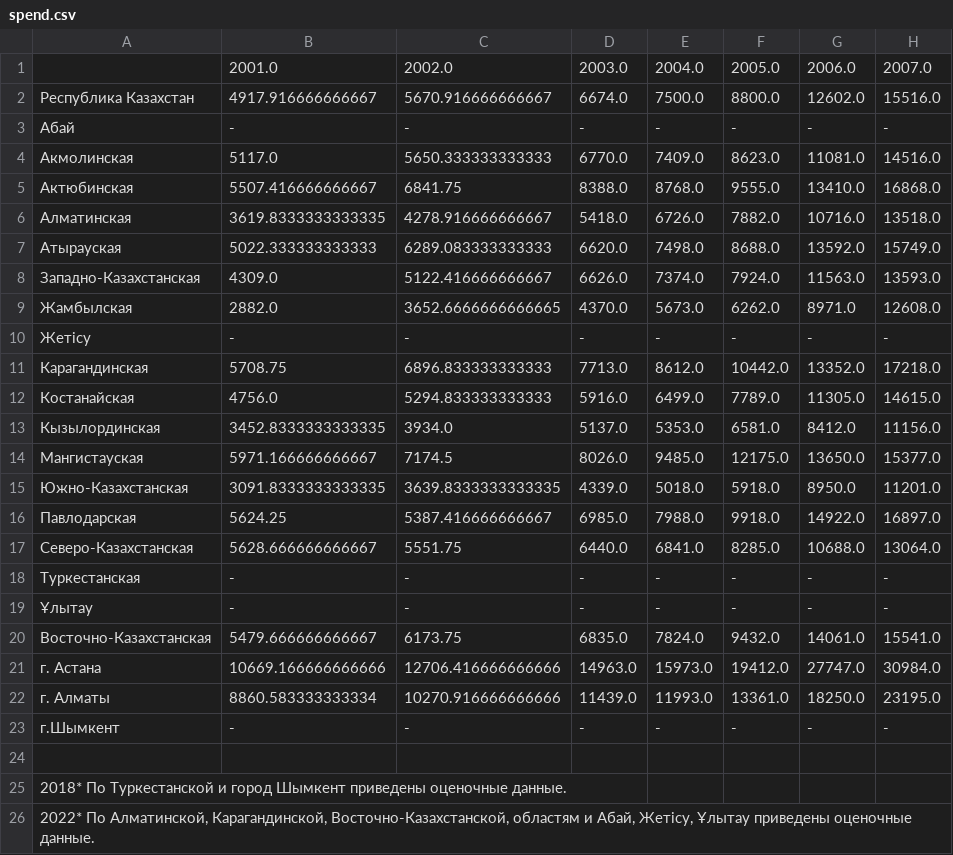
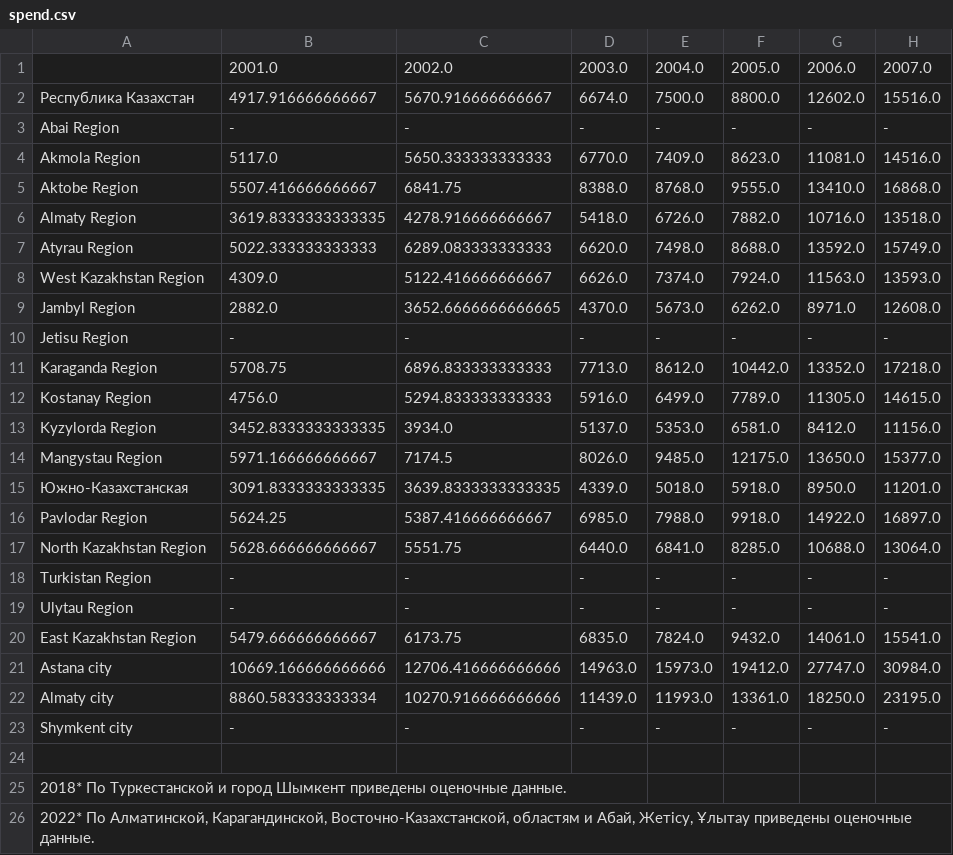
Before and after one commit to open-data-kazakhstan/city-cost-of-living-index, a CSV file: data/spend.csv, drawn as a sheet; only a part is shown; the diff names each change by its address in the sheet, - before the commit and + after, or states it on an @@ line.

```diff
--- a/data/spend.csv
+++ b/data/spend.csv
-A3: Абай
+A3: Abai Region
-A4: Акмолинская
+A4: Akmola Region
-A5: Актюбинская
+A5: Aktobe Region
-A6: Алматинская
+A6: Almaty Region
-A7: Атырауская
+A7: Atyrau Region
-A8: Западно-Казахстанская
+A8: West Kazakhstan Region
-A9: Жамбылская
+A9: Jambyl Region
-A10: Жетісу
+A10: Jetisu Region
-A11: Карагандинская
+A11: Karaganda Region
-A12: Костанайская
+A12: Kostanay Region
-A13: Кызылординская
+A13: Kyzylorda Region
-A14: Мангистауская
+A14: Mangystau Region
-A16: Павлодарская
+A16: Pavlodar Region
-A17: Северо-Казахстанская
+A17: North Kazakhstan Region
-A18: Туркестанская
+A18: Turkistan Region
-A19: Ұлытау
+A19: Ulytau Region
-A20: Восточно-Казахстанская
+A20: East Kazakhstan Region
-A21: г. Астана
+A21: Astana city
-A22: г. Алматы
+A22: Almaty city
-A23: г.Шымкент
+A23: Shymkent city
```
Also changed, not shown: data/cost.csv, data/cost_piv.csv, 3 other files.
